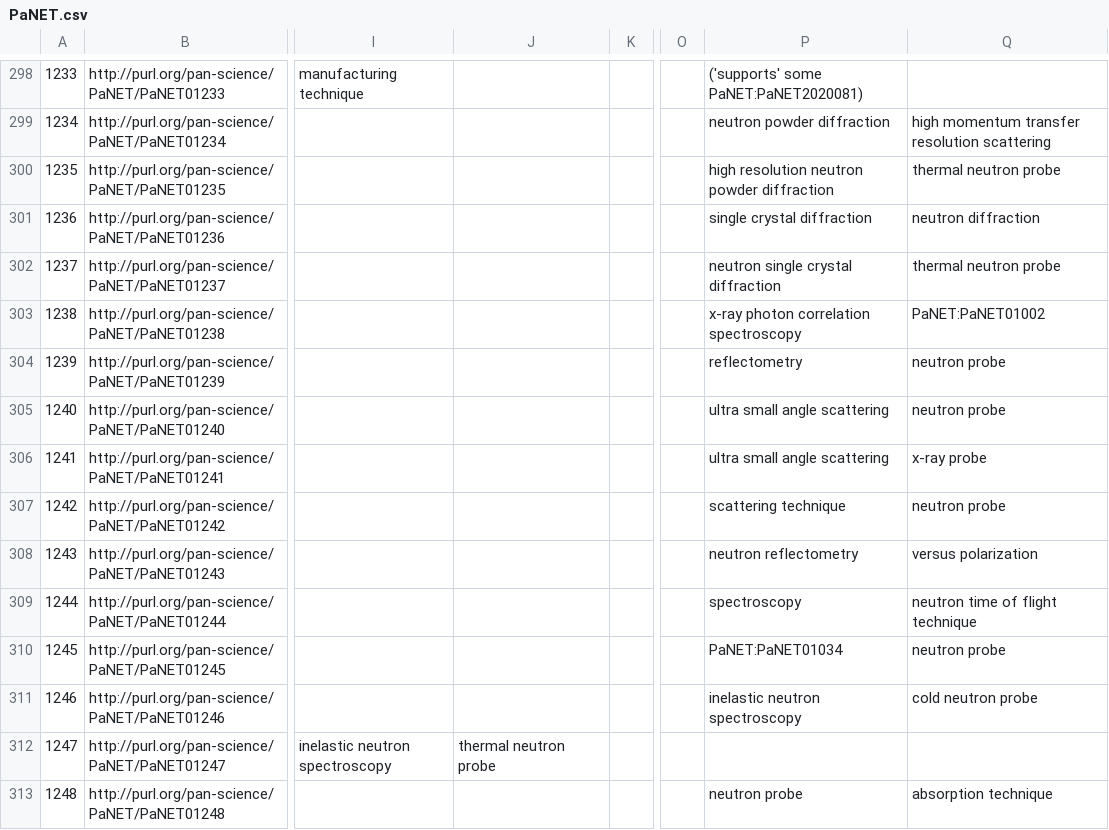
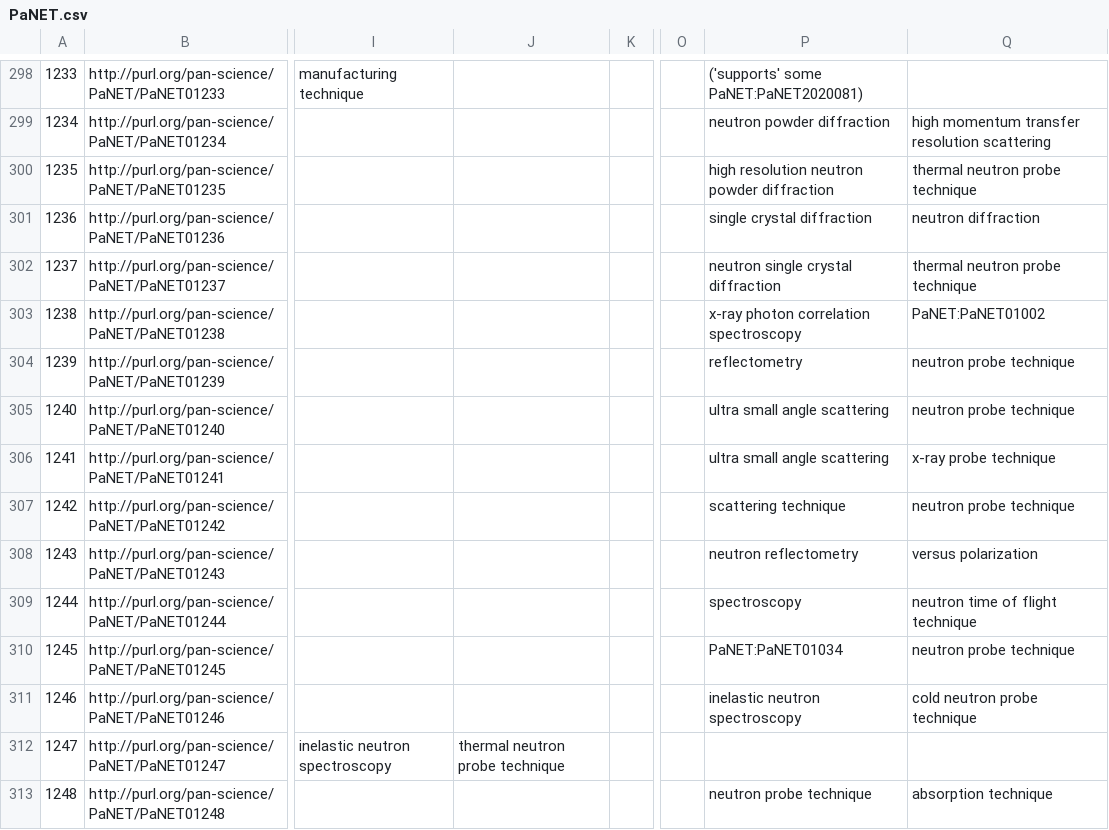
Before and after one commit to ExPaNDS-eu/ExPaNDS-experimental-techniques-ontology, a CSV file: source/PaNET.csv, drawn as a sheet; only a part is shown, gaps mark what is left out; the diff covers the shown part only; the diff names each change by its address in the sheet, - before the commit and + after, or states it on an @@ line.

```diff
--- a/source/PaNET.csv
+++ b/source/PaNET.csv
-Q300: thermal neutron probe
+Q300: thermal neutron probe technique
-Q302: thermal neutron probe
+Q302: thermal neutron probe technique
-Q304:Q305: neutron probe
+Q304:Q305: neutron probe technique
-Q306: x-ray probe
+Q306: x-ray probe technique
-Q307: neutron probe
+Q307: neutron probe technique
-Q310: neutron probe
+Q310: neutron probe technique
-Q311: cold neutron probe
+Q311: cold neutron probe technique
-J312: thermal neutron probe
+J312: thermal neutron probe technique
-P313: neutron probe
+P313: neutron probe technique
```
Also changed, not shown: 88 edited cells elsewhere in this file.
